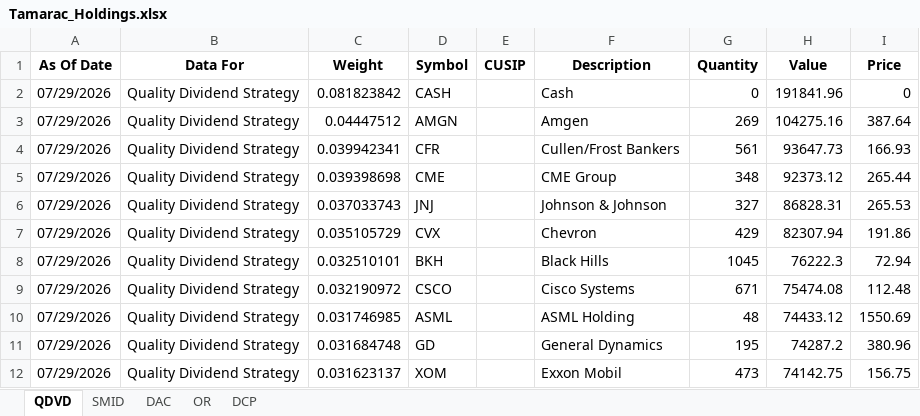
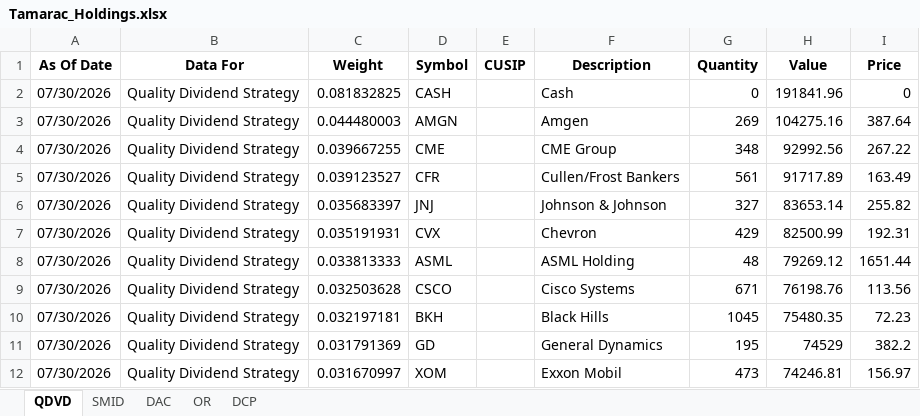
Before and after one commit to ryansadair/mcp-dashboard, an Excel workbook: data/Tamarac_Holdings.xlsx, sheet QDVD, drawn as a sheet; only a part is shown; values as stored, in another font and other column widths than the file's, no borders; removed rows and columns are numbered as before the commit, all else as after; the diff covers the shown part only; the diff names each change by its address in the sheet, - before the commit and + after, or states it on an @@ line.

```diff
--- a/data/Tamarac_Holdings.xlsx (sheet QDVD)
+++ b/data/Tamarac_Holdings.xlsx (sheet QDVD)
-A2:A3 (As Of Date): 07/29/2026
+A2:A3 (As Of Date): 07/30/2026
-C2 (Weight): 0.081823842
+C2 (Weight): 0.081832825
-C3 (Weight): 0.04447512
+C3 (Weight): 0.044480003
-row 4: 07/29/2026 | Quality Dividend Strategy | 0.039942341 | CFR |  | Cullen/Frost Bankers | 561 | 93647.73 | 166.93
-A4 (As Of Date): 07/29/2026
+A4 (As Of Date): 07/30/2026
-C4 (Weight): 0.039398698
+C4 (Weight): 0.039667255
-H4 (Value): 92373.12
+H4 (Value): 92992.56
-I4 (Price): 265.44
+I4 (Price): 267.22
+row 5: 07/30/2026 | Quality Dividend Strategy | 0.039123527 | CFR |  | Cullen/Frost Bankers | 561 | 91717.89 | 163.49
-A6:A7 (As Of Date): 07/29/2026
+A6:A7 (As Of Date): 07/30/2026
-C6 (Weight): 0.037033743
+C6 (Weight): 0.035683397
-H6 (Value): 86828.31
+H6 (Value): 83653.14
-I6 (Price): 265.53
+I6 (Price): 255.82
-C7 (Weight): 0.035105729
+C7 (Weight): 0.035191931
-H7 (Value): 82307.94
+H7 (Value): 82500.99
-I7 (Price): 191.86
+I7 (Price): 192.31
-row 8: 07/29/2026 | Quality Dividend Strategy | 0.032510101 | BKH |  | Black Hills | 1045 | 76222.3 | 72.94
-row 9: 07/29/2026 | Quality Dividend Strategy | 0.032190972 | CSCO |  | Cisco Systems | 671 | 75474.08 | 112.48
-A8 (As Of Date): 07/29/2026
+A8 (As Of Date): 07/30/2026
-C8 (Weight): 0.031746985
+C8 (Weight): 0.033813333
-H8 (Value): 74433.12
+H8 (Value): 79269.12
-I8 (Price): 1550.69
+I8 (Price): 1651.44
+row 9: 07/30/2026 | Quality Dividend Strategy | 0.032503628 | CSCO |  | Cisco Systems | 671 | 76198.76 | 113.56
+row 10: 07/30/2026 | Quality Dividend Strategy | 0.032197181 | BKH |  | Black Hills | 1045 | 75480.35 | 72.23
-A11:A12 (As Of Date): 07/29/2026
+A11:A12 (As Of Date): 07/30/2026
-C11 (Weight): 0.031684748
+C11 (Weight): 0.031791369
-H11 (Value): 74287.2
+H11 (Value): 74529
-I11 (Price): 380.96
+I11 (Price): 382.2
-C12 (Weight): 0.031623137
+C12 (Weight): 0.031670997
-H12 (Value): 74142.75
+H12 (Value): 74246.81
-I12 (Price): 156.75
+I12 (Price): 156.97
```
Also changed, not shown: 7 added rows, 7 removed rows and 80 edited cells elsewhere in this sheet, sheet DAC, sheet DCP, sheet OR, sheet SMID.
